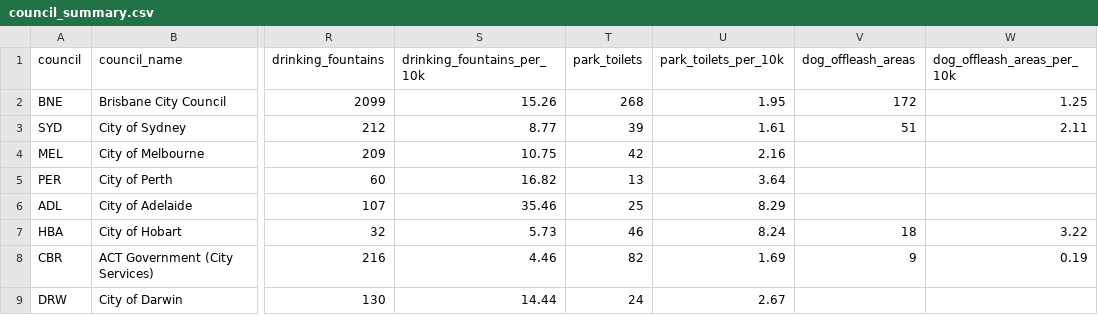
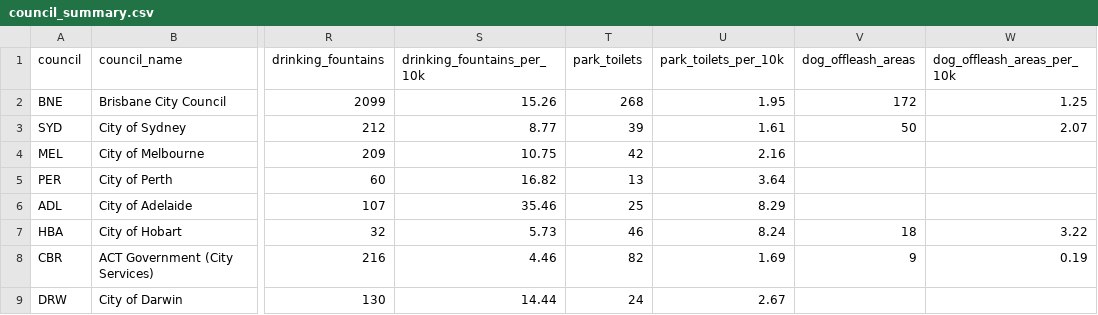
Before and after one commit to AndrewNguyenMonash/DV2PublicPark, a CSV file: data/derived/council_summary.csv, drawn as a sheet; only a part is shown, gaps mark what is left out; the diff names each change by its address in the sheet, - before the commit and + after, or states it on an @@ line.

```diff
--- a/data/derived/council_summary.csv
+++ b/data/derived/council_summary.csv
-V3 (dog_offleash_areas): 51
+V3 (dog_offleash_areas): 50
-W3 (dog_offleash_areas_per_10k): 2.11
+W3 (dog_offleash_areas_per_10k): 2.07
```
Also changed, not shown: data/derived/council_facility_rates_long.csv, data/derived/facilities_all_councils.csv, 5 other files.
